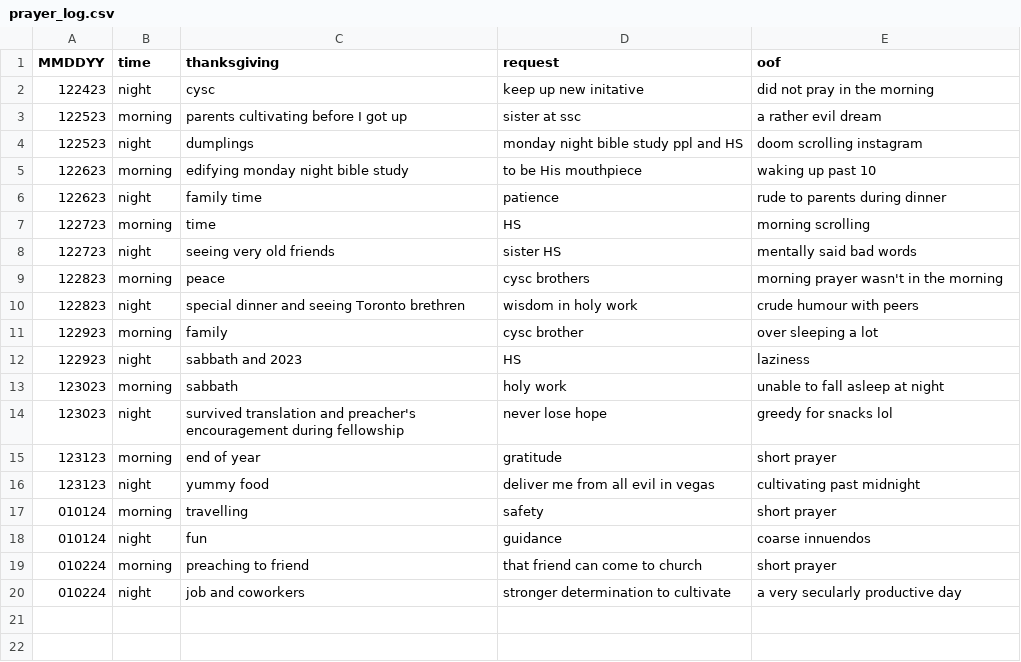
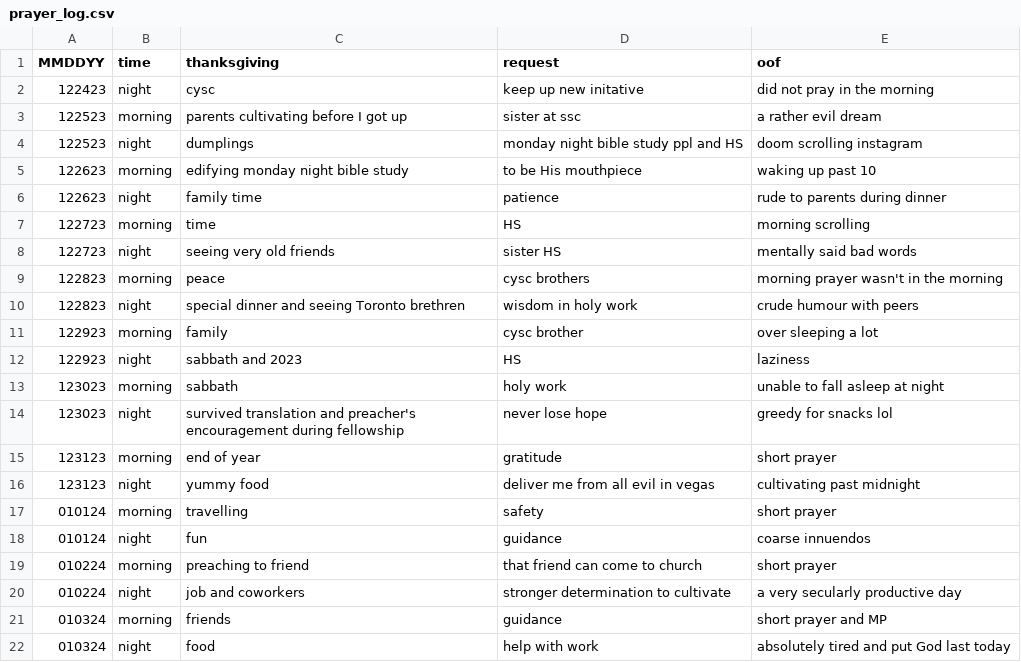
Before and after one commit to marko-polo-cheno/scribblingScribe, a CSV file: prayer_log.csv, drawn as a sheet; the diff names each change by its address in the sheet, - before the commit and + after, or states it on an @@ line.

Commit message:
Update prayer_log.csv

```diff
--- a/prayer_log.csv
+++ b/prayer_log.csv
+row 21: 010324 | morning | friends | guidance | short prayer and MP
+row 22: 010324 | night | food | help with work | absolutely tired and put God last today
```
